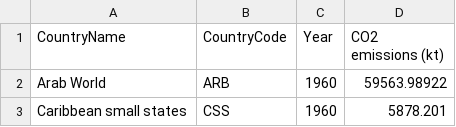
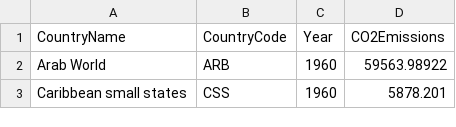
Before and after one commit to jbalderas92/MIS373-Final-Project-, a CSV file: CO2emissions.csv, drawn as a sheet; only a part is shown.

```diff
--- a/CO2emissions.csv
+++ b/CO2emissions.csv
@@ -1,2 +1,2 @@
-CountryName,CountryCode,Year,CO2 emissions (kt)
+CountryName,CountryCode,Year,CO2Emissions
 Arab World,ARB,1960,59563.98922
```
Also changed, not shown: Livestock.csv, agricultureland.csv, 5 other files.
